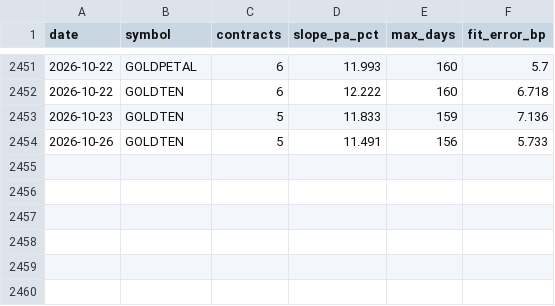
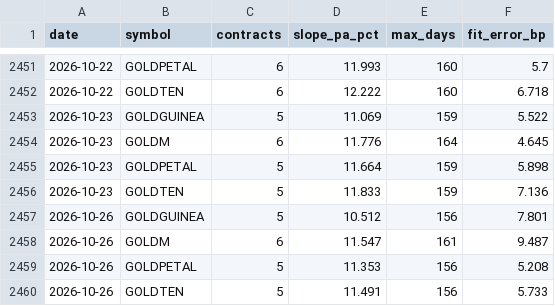
Before and after one commit to nikhilkumar-dev0310/HACKINHILLS-SYNTAXTERROR-TAN-, a CSV file: commodity/results/curve_slope_daily.csv, drawn as a sheet; only a part is shown, gaps mark what is left out.

Commit message:
Daily data: MCX Bhavcopy through 2026-10-26 (+30 rows)

```diff
--- a/commodity/results/curve_slope_daily.csv
+++ b/commodity/results/curve_slope_daily.csv
@@ -2452,3 +2452,9 @@ date,symbol,contracts,slope_pa_pct,max_days,fit_error_bp
 2026-10-22,GOLDTEN,6,12.222,160,6.718
+2026-10-23,GOLDGUINEA,5,11.069,159,5.522
+2026-10-23,GOLDM,6,11.776,164,4.645
+2026-10-23,GOLDPETAL,5,11.664,159,5.898
 2026-10-23,GOLDTEN,5,11.833,159,7.136
+2026-10-26,GOLDGUINEA,5,10.512,156,7.801
+2026-10-26,GOLDM,6,11.547,161,9.487
+2026-10-26,GOLDPETAL,5,11.353,156,5.208
 2026-10-26,GOLDTEN,5,11.491,156,5.733
```
Also changed, not shown: commodity/results/accuracy_contracts.csv, commodity/results/accuracy_pair_cycles.csv, 32 other files.
